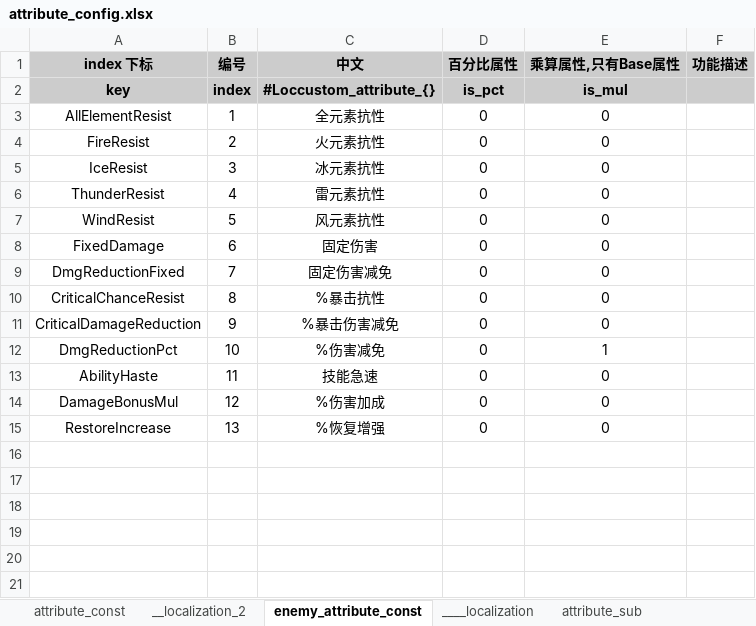
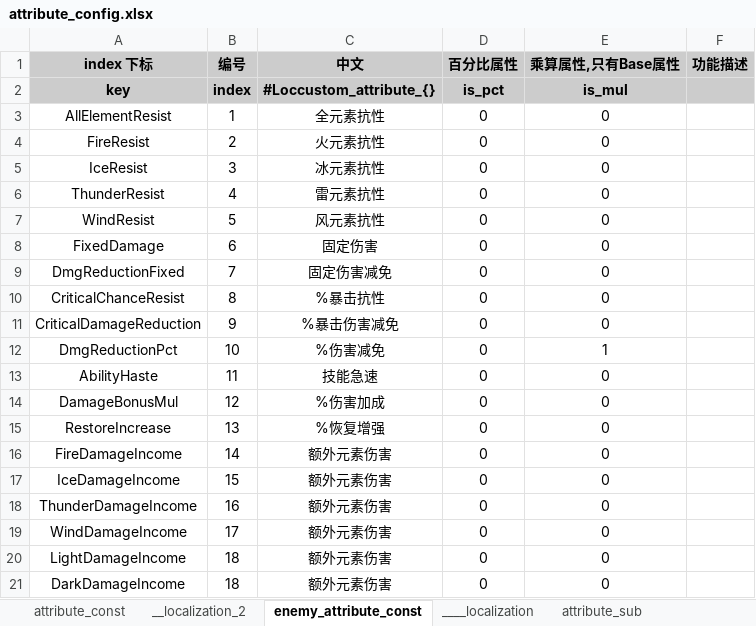
Before and after one commit to YPYT1/nobody, an Excel workbook: excels/config/game/attribute_config.xlsx, sheet enemy_attribute_const, drawn as a sheet; values as stored, in another font and other column widths than the file's, no borders; conditional formats not drawn; the diff names each change by its address in the sheet, - before the commit and + after, or states it on an @@ line.

```diff
--- a/excels/config/game/attribute_config.xlsx (sheet enemy_attribute_const)
+++ b/excels/config/game/attribute_config.xlsx (sheet enemy_attribute_const)
+row 16: FireDamageIncome | 14 | 额外元素伤害 | 0 | 0
+row 17: IceDamageIncome | 15 | 额外元素伤害 | 0 | 0
+row 18: ThunderDamageIncome | 16 | 额外元素伤害 | 0 | 0
+row 19: WindDamageIncome | 17 | 额外元素伤害 | 0 | 0
+row 20: LightDamageIncome | 18 | 额外元素伤害 | 0 | 0
+row 21: DarkDamageIncome | 18 | 额外元素伤害 | 0 | 0
```
Also changed, not shown: sheet ____localization, excels/config/game/hero/talent_tree/talent_tree_config.xlsx, 28 other files.
